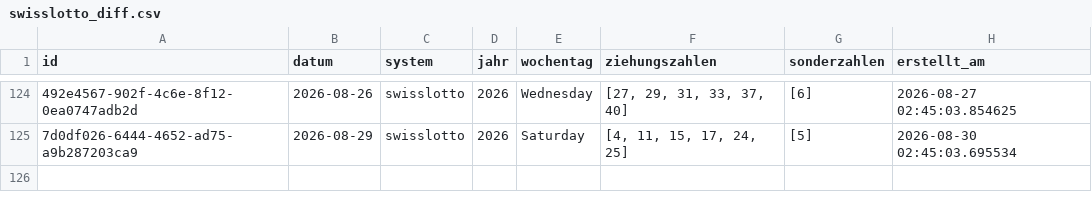
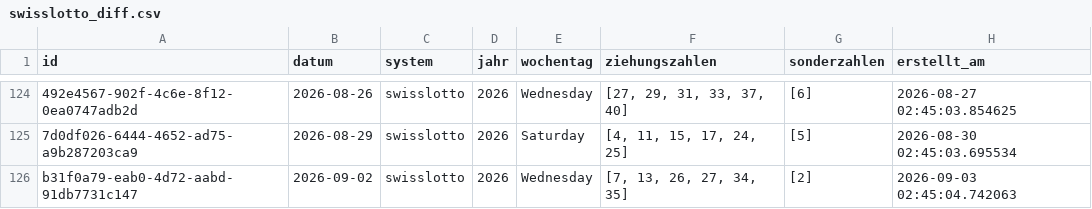
Before and after one commit to braamane/lotto, a CSV file: swisslotto_diff.csv, drawn as a sheet; only a part is shown, gaps mark what is left out; the diff names each change by its address in the sheet, - before the commit and + after, or states it on an @@ line.

Commit message:
📤 Auto-Upload: neue Ziehungen für swisslotto

```diff
--- a/swisslotto_diff.csv
+++ b/swisslotto_diff.csv
+row 126: b31f0a79-eab0-4d72-aabd-91db7731c147 | 2026-09-02 | swisslotto | 2026 | Wednesday | [7, 13, 26, 27, 34, 35] | [2] | 2026-09-03 02:45:04.742063
```
